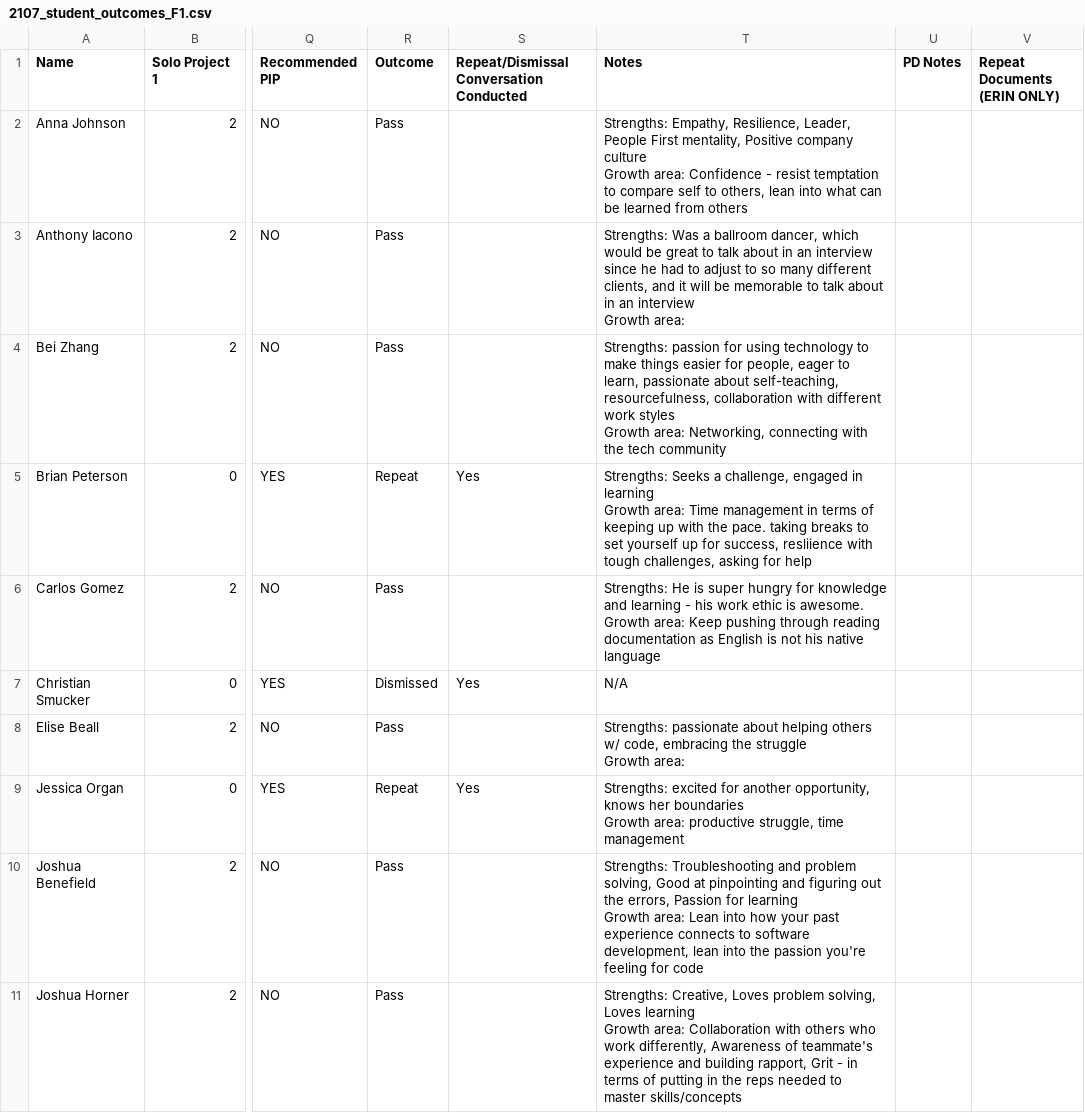
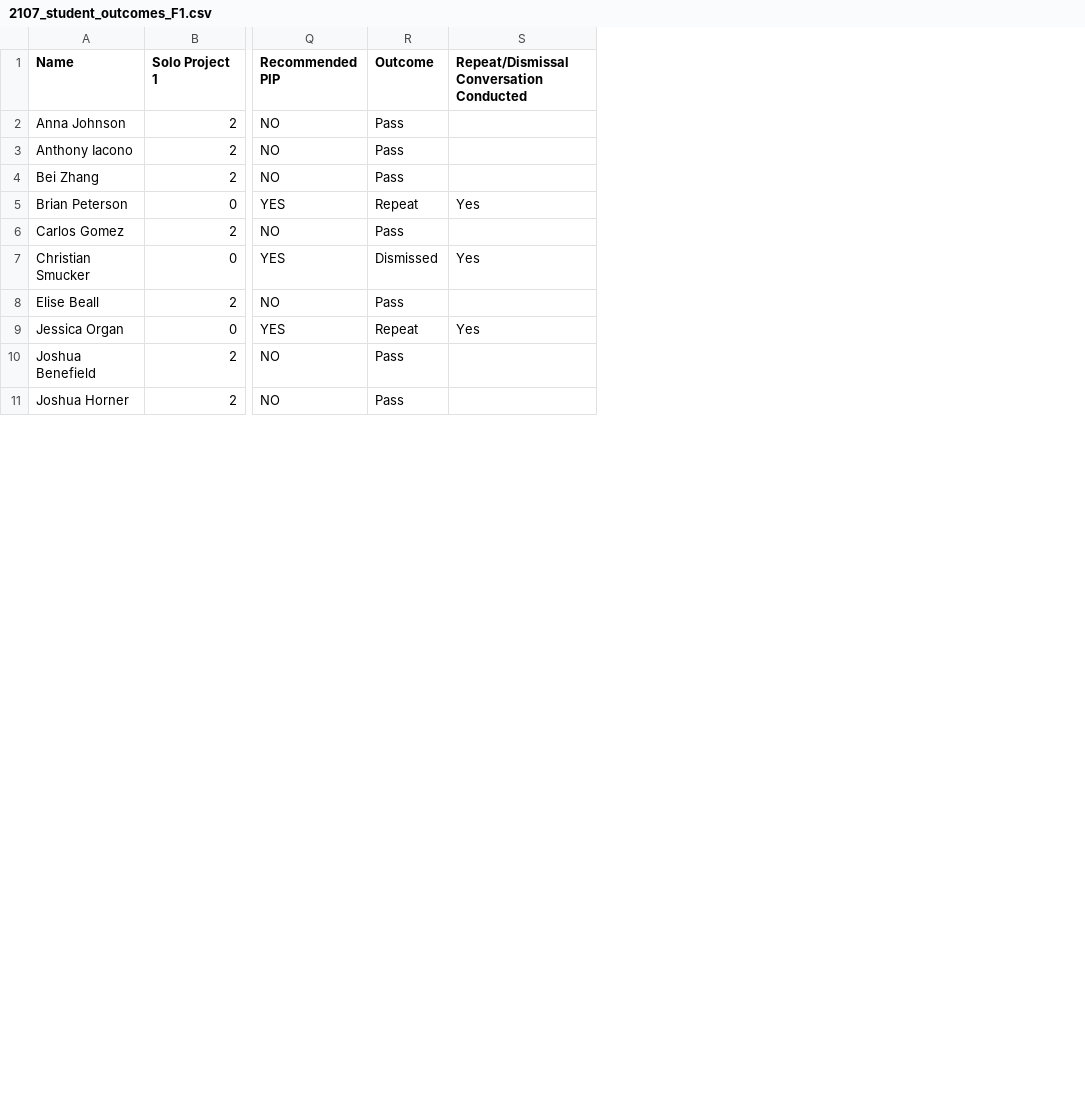
Before and after one commit to scottalexandra/student_success_tracker, a CSV file: db/data/outcomes_data/2107_student_outcomes_F1.csv, drawn as a sheet; only a part is shown, gaps mark what is left out; ↵ is a line break in a cell; the diff names each change by its address in the sheet, - before the commit and + after, or states it on an @@ line.

Commit message:
create outcomes data rake task

```diff
--- a/db/data/outcomes_data/2107_student_outcomes_F1.csv
+++ b/db/data/outcomes_data/2107_student_outcomes_F1.csv
-column T (Notes), rows 2-11: Strengths: Empathy, Resilience, Leader, People First mentality, Positive company culture ↵ Growth area: Confidence - resist temptation to compare self to others, lean into what can be learned from others | Strengths: Was a ballroom dancer, which would be great to talk about in an interview since he had to adjust to so many different clients, and it will be memorable to talk about in an interview ↵ Growth area: | Strengths: passion for using technology to make things easier for people, eager to learn, passionate about self-teaching, resourcefulness, collaboration with different work styles ↵ Growth area: Networking, connecting with the tech community | Strengths: Seeks a challenge, engaged in learning ↵ Growth area: Time management in terms of keeping up with the pace. taking breaks to set yourself up for success, resliience with tough challenges, asking for help | Strengths: He is super hungry for knowledge and learning - his work ethic is awesome. ↵ Growth area: Keep pushing through reading documentation as English is not his native language | N/A | Strengths: passionate about helping others w/ code, embracing the struggle ↵ Growth area: | Strengths: excited for another opportunity, knows her boundaries ↵ Growth area: productive struggle, time management | Strengths: Troubleshooting and problem solving, Good at pinpointing and figuring out the errors, Passion for learning ↵ Growth area: Lean into how your past experience connects to software development, lean into the passion you're feeling for code | Strengths: Creative, Loves problem solving, Loves learning ↵ Growth area: Collaboration with others who work differently, Awareness of teammate's experience and building rapport, Grit - in terms of putting in the reps needed to master skills/concepts
-column U (PD Notes), empty
-column V (Repeat Documents (ERIN ONLY)), empty
```
Also changed, not shown: db/data/outcomes_data/2107_student_outcomes_B1.csv, db/data/outcomes_data/2107_student_outcomes_F2.csv, 8 other files.
